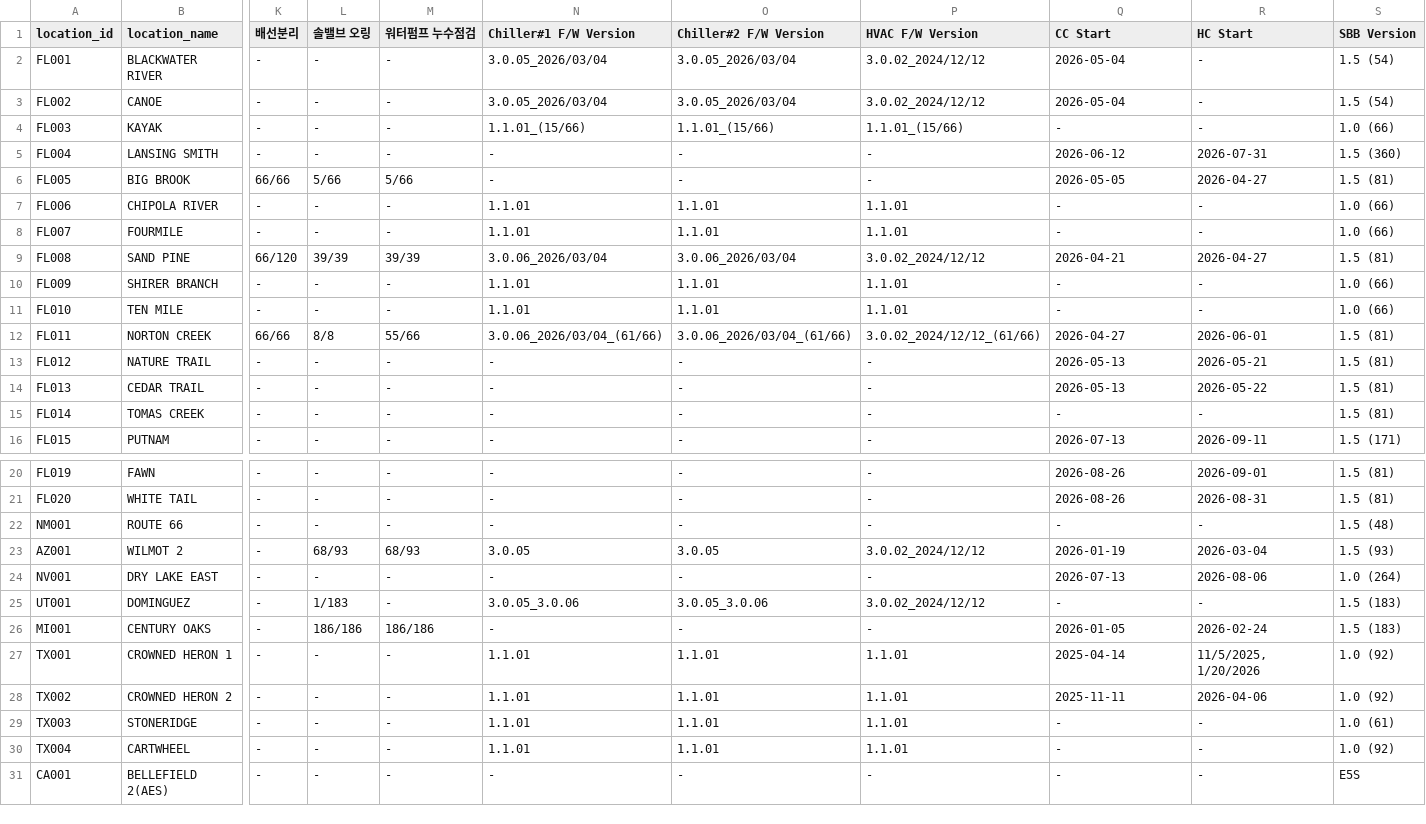
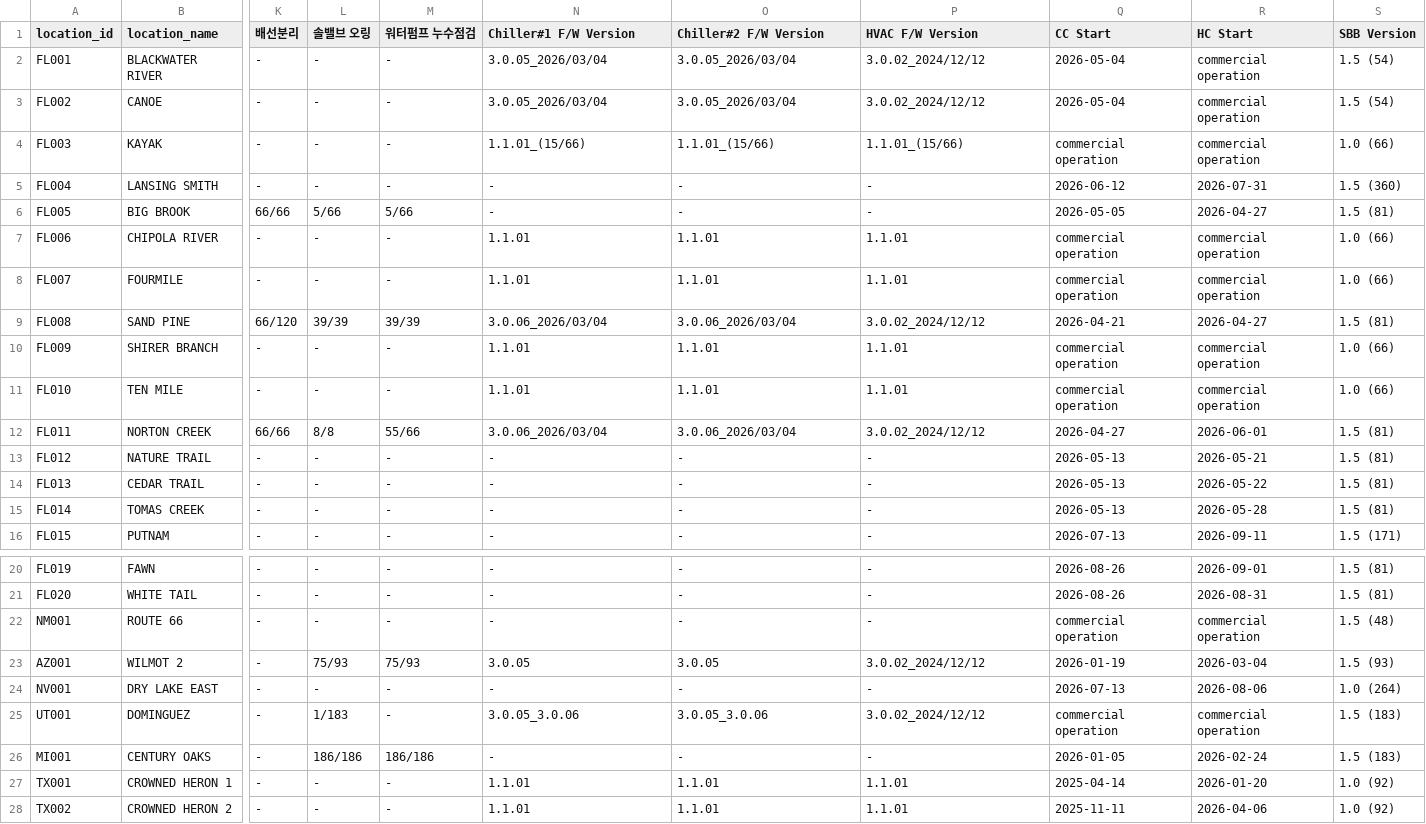
Before and after one commit to Eucalyptuss/site_work_status_dashboard, a CSV file: site_status.csv, drawn as a sheet; only a part is shown, gaps mark what is left out; the shorter side is filled out with more unchanged rows; the diff names each change by its address in the sheet, - before the commit and + after, or states it on an @@ line.

Commit message:
05/02 update2

```diff
--- a/site_status.csv
+++ b/site_status.csv
-R2:R4 (HC Start): -
+R2:R4 (HC Start): commercial operation
-Q4 (CC Start): -
+Q4 (CC Start): commercial operation
-Q7:Q8 (CC Start): -
+Q7:Q8 (CC Start): commercial operation
-R7:R8 (HC Start): -
+R7:R8 (HC Start): commercial operation
-Q10:Q11 (CC Start): -
+Q10:Q11 (CC Start): commercial operation
-R10:R11 (HC Start): -
+R10:R11 (HC Start): commercial operation
-N12 (Chiller#1 F/W Version): 3.0.06_2026/03/04_(61/66)
+N12 (Chiller#1 F/W Version): 3.0.06_2026/03/04
-O12 (Chiller#2 F/W Version): 3.0.06_2026/03/04_(61/66)
+O12 (Chiller#2 F/W Version): 3.0.06_2026/03/04
-P12 (HVAC F/W Version): 3.0.02_2024/12/12_(61/66)
+P12 (HVAC F/W Version): 3.0.02_2024/12/12
-Q15 (CC Start): -
+Q15 (CC Start): 2026-05-13
-R15 (HC Start): -
+R15 (HC Start): 2026-05-28
-Q22 (CC Start): -
+Q22 (CC Start): commercial operation
-R22 (HC Start): -
+R22 (HC Start): commercial operation
-L23 (솔밸브 오링): 68/93
+L23 (솔밸브 오링): 75/93
-M23 (워터펌프 누수점검): 68/93
+M23 (워터펌프 누수점검): 75/93
-Q25 (CC Start): -
+Q25 (CC Start): commercial operation
-R25 (HC Start): -
+R25 (HC Start): commercial operation
-R27 (HC Start): 11/5/2025, 1/20/2026
+R27 (HC Start): 2026-01-20
```
